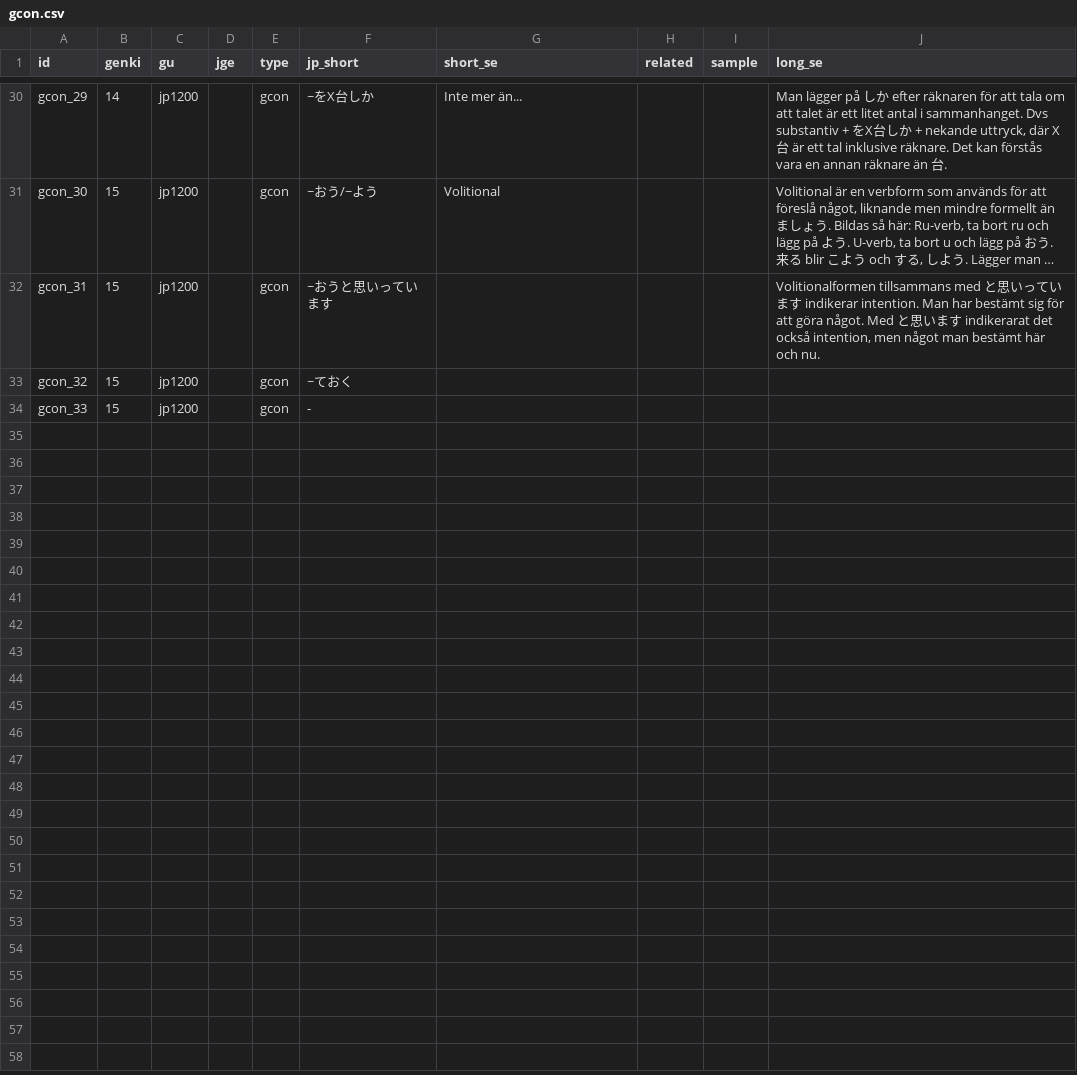
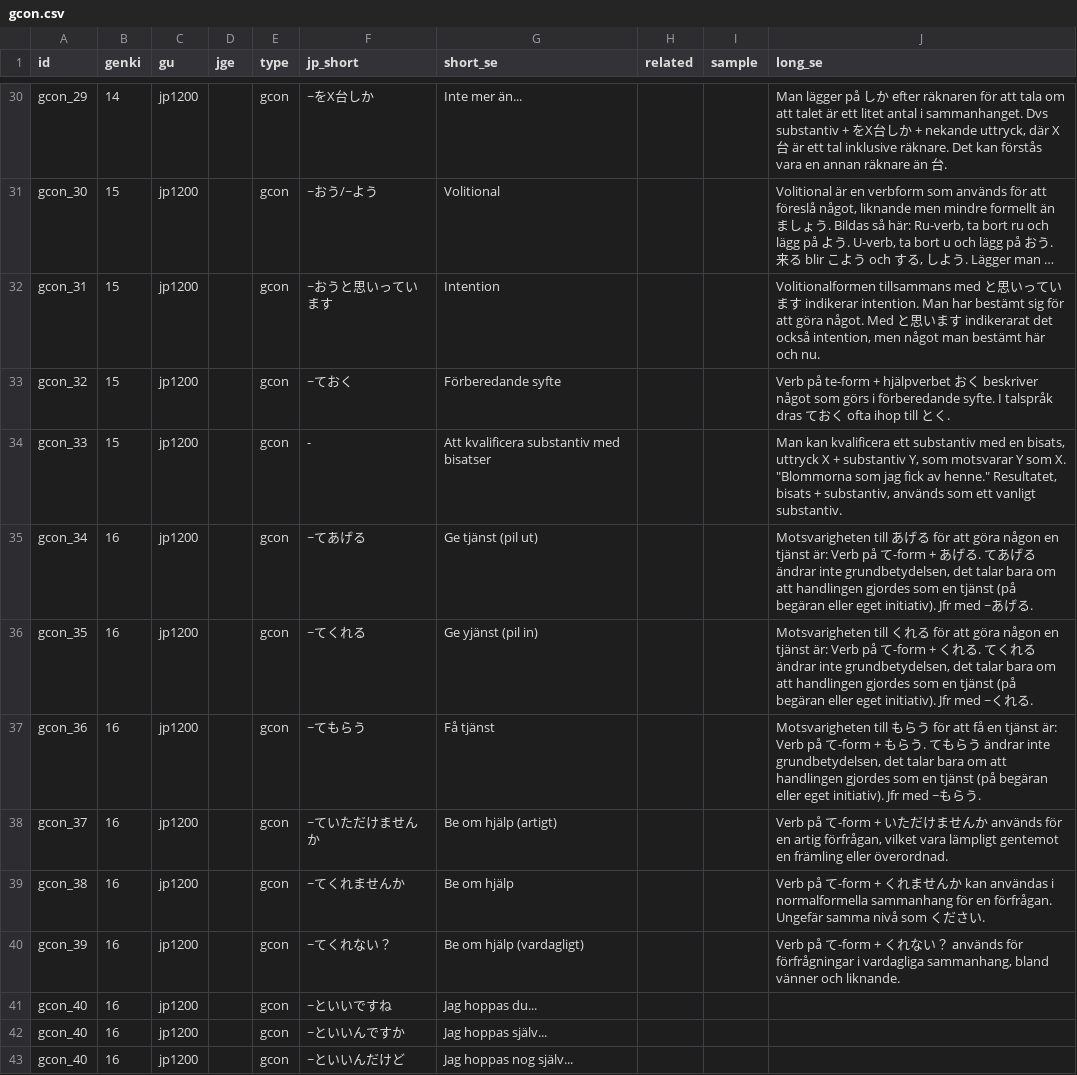
Before and after one commit to psandboge/japanese-lists-to-json, a CSV file: src/main/data/grammar/gcon.csv, drawn as a sheet; only a part is shown, gaps mark what is left out; long unchanged cells end in …; the diff names each change by its address in the sheet, - before the commit and + after, or states it on an @@ line.

Commit message:
Översättningar och uppdateringar i datafiler

```diff
--- a/src/main/data/grammar/gcon.csv
+++ b/src/main/data/grammar/gcon.csv
-G32 (short_se): (empty)
+G32 (short_se): Intention
-G33 (short_se): (empty)
+G33 (short_se): Förberedande syfte
-J33 (long_se): (empty)
+J33 (long_se): Verb på te-form + hjälpverbet おく beskriver något som görs i förberedande syfte. I talspråk dras ておく ofta ihop till とく.
-G34 (short_se): (empty)
+G34 (short_se): Att kvalificera substantiv med bisatser
-J34 (long_se): (empty)
+J34 (long_se): Man kan kvalificera ett substantiv med en bisats, uttryck X + substantiv Y, som motsvarar Y som X. "Blommorna som jag fick av henne." Resultatet, bisats + substantiv, används som ett vanligt substantiv.
+row 35: gcon_34 | 16 | jp1200 |  | gcon | ~てあげる | Ge tjänst (pil ut) |  |  | Motsvarigheten till あげる för att göra någon en tjänst är: Verb på て-form + あげる. てあげる ändrar inte grundbetydelsen, det talar bara om att handlingen gjordes som en tjänst (på begäran eller eget initiativ). Jfr med ~あげる.
+row 36: gcon_35 | 16 | jp1200 |  | gcon | ~てくれる | Ge yjänst (pil in) |  |  | Motsvarigheten till くれる för att göra någon en tjänst är: Verb på て-form + くれる. てくれる ändrar inte grundbetydelsen, det talar bara om att handlingen gjordes som en tjänst (på begäran eller eget initiativ). Jfr med ~くれる.
+row 37: gcon_36 | 16 | jp1200 |  | gcon | ~てもらう | Få tjänst |  |  | Motsvarigheten till もらう för att få en tjänst är: Verb på て-form + もらう. てもらう ändrar inte grundbetydelsen, det talar bara om att handlingen gjordes som en tjänst (på begäran eller eget initiativ). Jfr med ~もらう.
+row 38: gcon_37 | 16 | jp1200 |  | gcon | ~ていただけませんか | Be om hjälp (artigt) |  |  | Verb på て-form + いただけませんか används för en artig förfrågan, vilket vara lämpligt gentemot en främling eller överordnad.
+row 39: gcon_38 | 16 | jp1200 |  | gcon | ~てくれませんか | Be om hjälp |  |  | Verb på て-form + くれませんか kan användas i normalformella sammanhang för en förfrågan. Ungefär samma nivå som ください.
+row 40: gcon_39 | 16 | jp1200 |  | gcon | ~てくれない？ | Be om hjälp (vardagligt) |  |  | Verb på て-form + くれない？ används för förfrågningar i vardagliga sammanhang, bland vänner och liknande.
+row 41: gcon_40 | 16 | jp1200 |  | gcon | ~といいですね | Jag hoppas du...
+row 42: gcon_40 | 16 | jp1200 |  | gcon | ~といいんですか | Jag hoppas själv...
+row 43: gcon_40 | 16 | jp1200 |  | gcon | ~といいんだけど | Jag hoppas nog själv...
```
